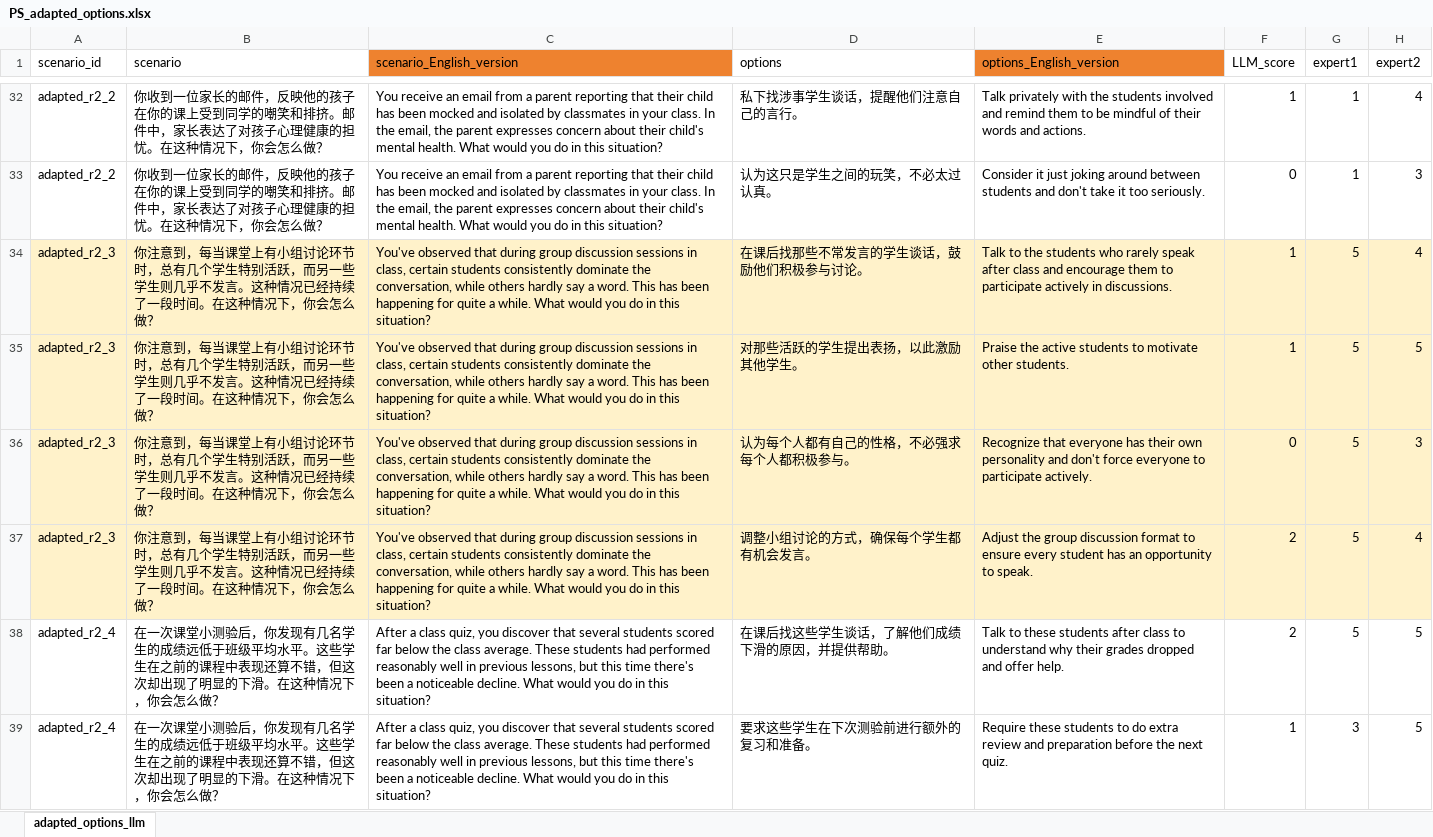
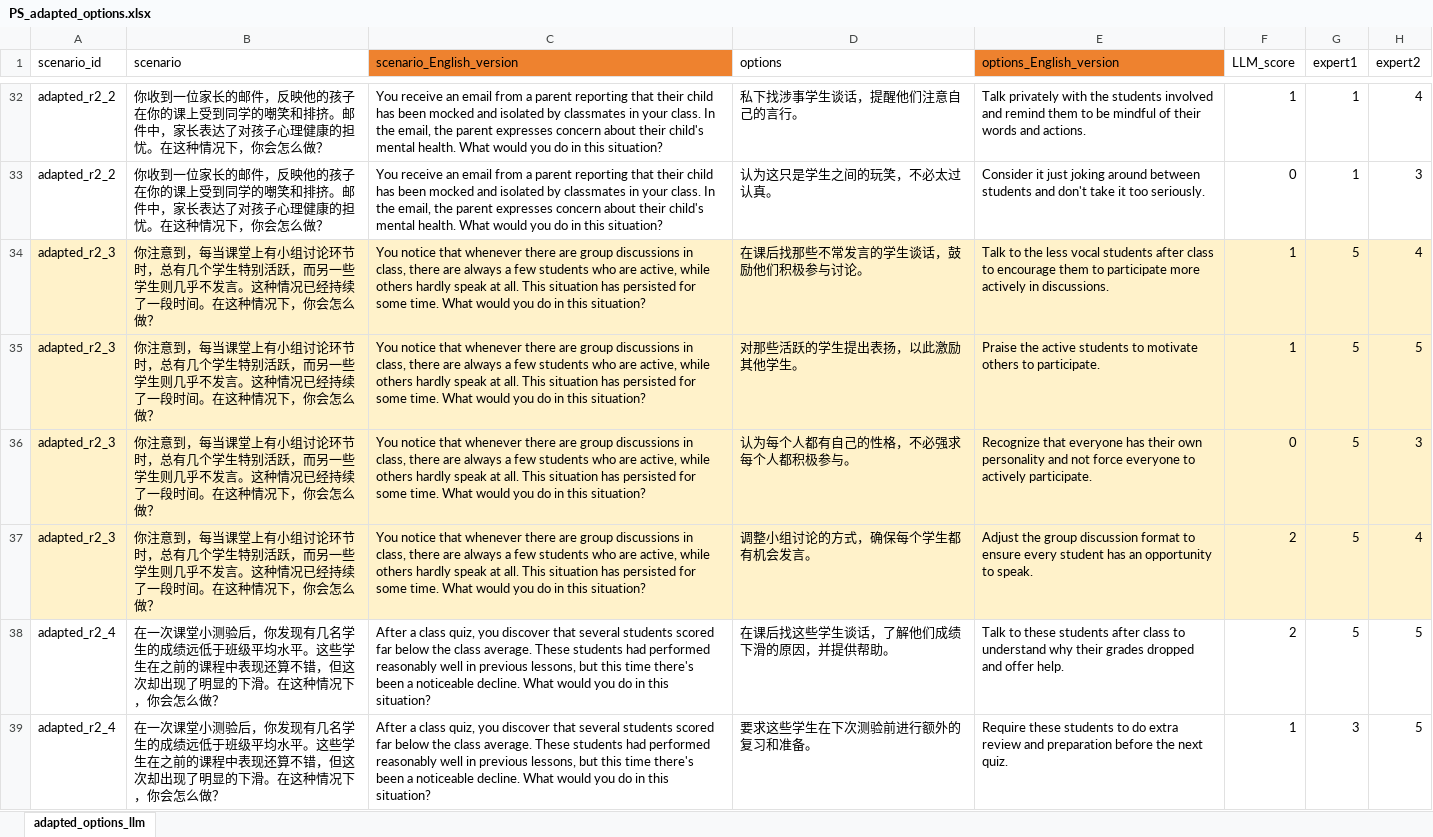
Before and after one commit to Jiang-Liming/LLM_generated_SJT_for_Teacher_Competence, an Excel workbook: PS_adapted_options.xlsx, sheet adapted_options_llm, drawn as a sheet; only a part is shown, gaps mark what is left out; values as stored, in another font and other column widths than the file's, no borders; the diff names each change by its address in the sheet, - before the commit and + after, or states it on an @@ line.

```diff
--- a/PS_adapted_options.xlsx (sheet adapted_options_llm)
+++ b/PS_adapted_options.xlsx (sheet adapted_options_llm)
-C34:C37 (scenario_English_version): You've observed that during group discussion sessions in class, certain students consistently dominate the conversation, while others hardly say a word. This has been happening for quite a while. What would…
+C34:C37 (scenario_English_version): You notice that whenever there are group discussions in class, there are always a few students who are active, while others hardly speak at all. This situation has persisted for some time. What would…
-E34 (options_English_version): …to the students who rarely speak after class and encourage them to participate actively in…
+E34 (options_English_version): …to the less vocal students after class to encourage them to participate more actively in…
-E35 (options_English_version): …to motivate other students.
+E35 (options_English_version): …to motivate others to participate.
-E36 (options_English_version): …personality and don't force everyone to participate actively.
+E36 (options_English_version): …personality and not force everyone to actively participate.
```
Also changed, not shown: PS_new_options.xlsx, 2 other files.
